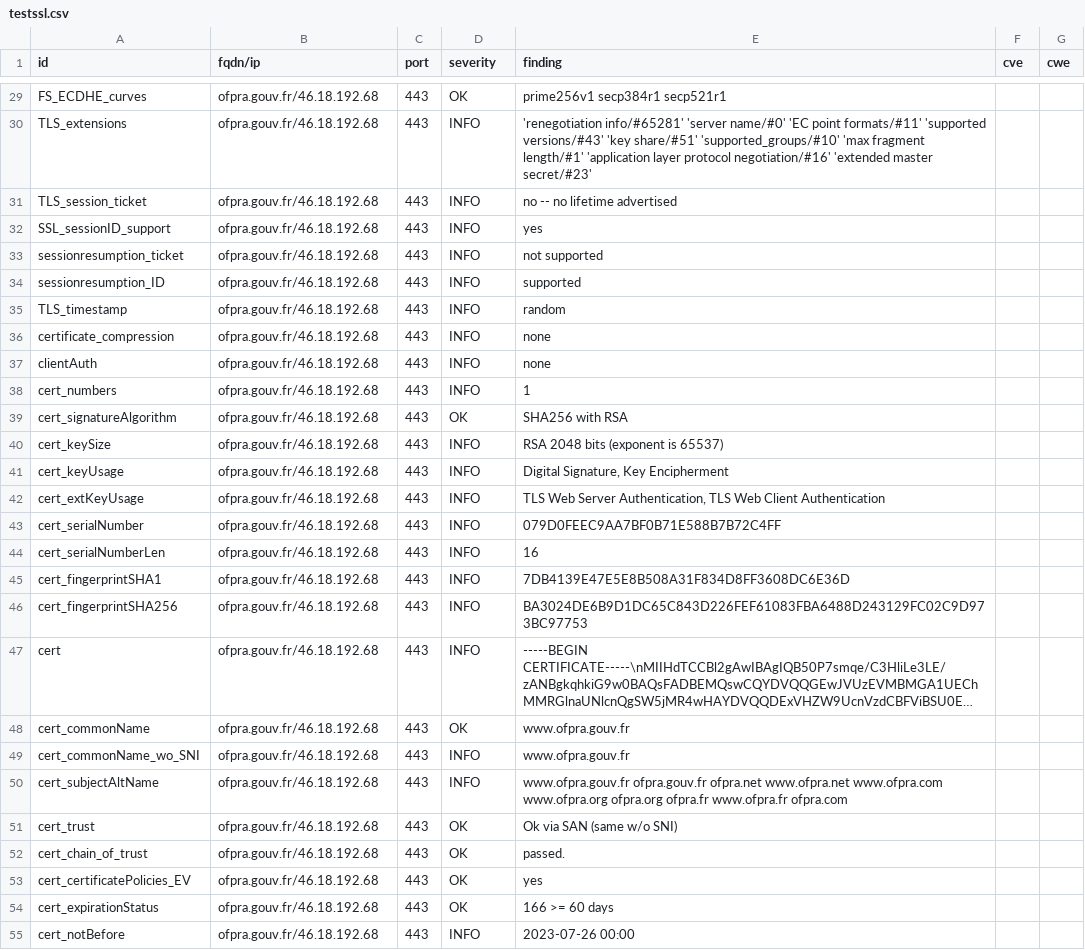
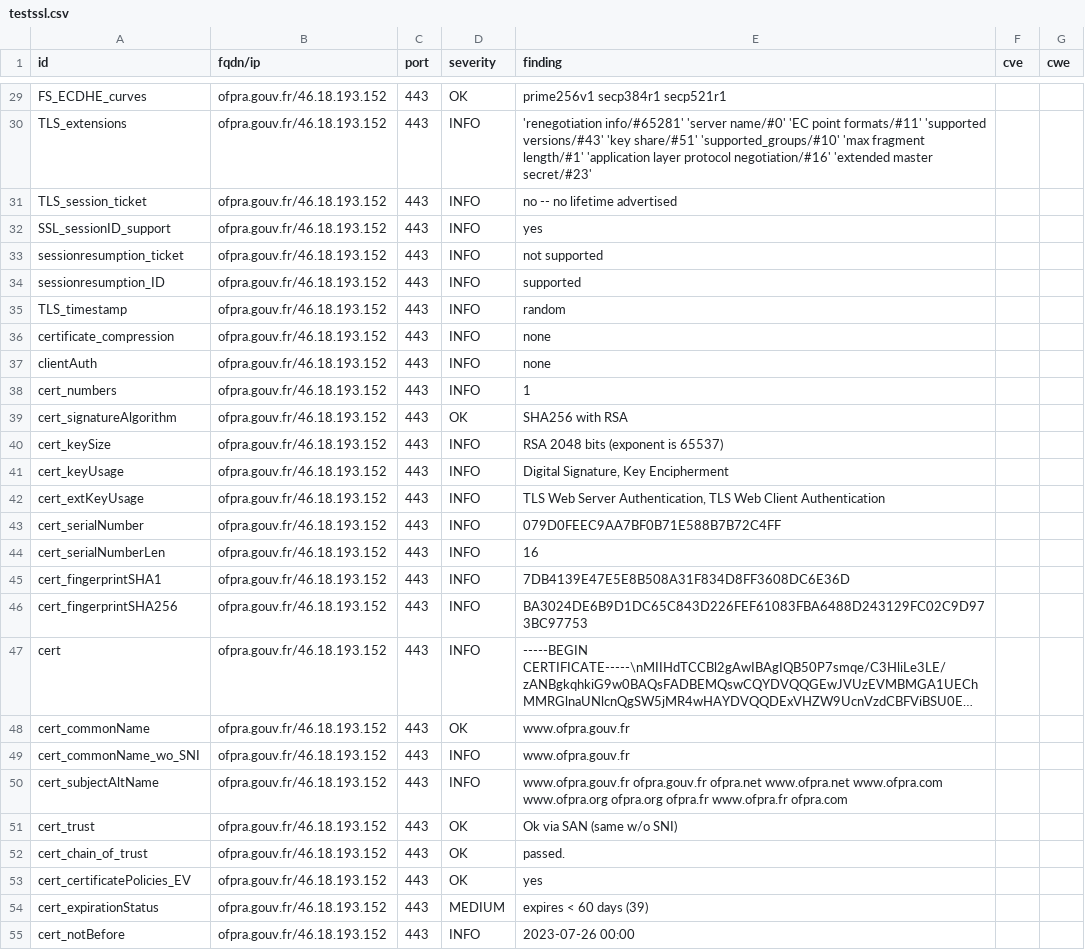
Before and after one commit to GKO-org/dashlordPrd9, a CSV file: results/aHR0cHM6Ly9vZnByYS5nb3V2LmZy/testssl.csv, drawn as a sheet; only a part is shown, gaps mark what is left out; long unchanged cells end in …; the diff covers the shown part only; the diff names each change by its address in the sheet, - before the commit and + after, or states it on an @@ line.

Commit message:
update: https://ofpra.gouv.fr

```diff
--- a/results/aHR0cHM6Ly9vZnByYS5nb3V2LmZy/testssl.csv
+++ b/results/aHR0cHM6Ly9vZnByYS5nb3V2LmZy/testssl.csv
-B29:B55 (fqdn/ip): ofpra.gouv.fr/46.18.192.68
+B29:B55 (fqdn/ip): ofpra.gouv.fr/46.18.193.152
-D54 (severity): OK
+D54 (severity): MEDIUM
-E54 (finding): 166 >= 60 days
+E54 (finding): expires < 60 days (39)
```
Also changed, not shown: 1 added row, 2 removed rows and 133 edited cells elsewhere in this file, 11 other files.
